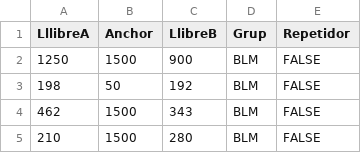
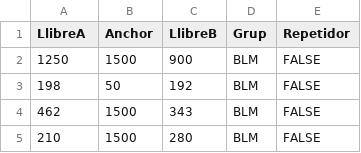
Before and after one commit to AprendeR-UIB/MatesII, a CSV file: Dades/Llibres21.csv, drawn as a sheet; only a part is shown.

Commit message:
Update Llibres21.csv

```diff
--- a/Dades/Llibres21.csv
+++ b/Dades/Llibres21.csv
@@ -1,2 +1,2 @@
-"LllibreA","Anchor","LlibreB","Grup","Repetidor"
+"LlibreA","Anchor","LlibreB","Grup","Repetidor"
 1250,"1500",900,"BLM",FALSE
```
